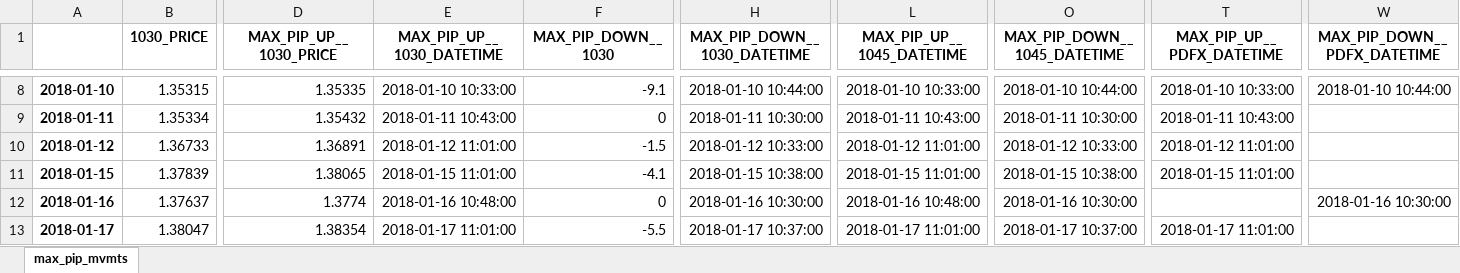
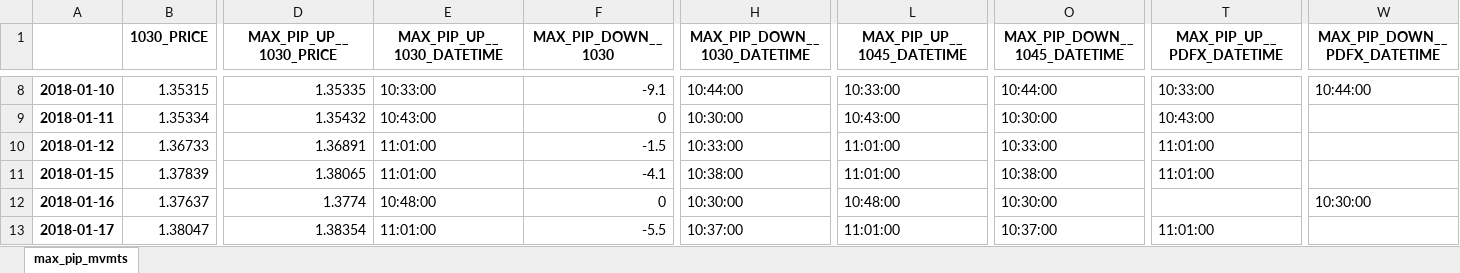
Before and after one commit to vic-lee/PyFX, an Excel workbook: src/dataout/18mpip.xlsx, sheet max_pip_mvmts, drawn as a sheet; only a part is shown, gaps mark what is left out; values as stored, in another font and other column widths than the file's, no borders; the diff covers the shown part only; the diff names each change by its address in the sheet, - before the commit and + after, or states it on an @@ line.

Commit message:
Datetime cols now display time only

```diff
--- a/src/dataout/18mpip.xlsx (sheet max_pip_mvmts)
+++ b/src/dataout/18mpip.xlsx (sheet max_pip_mvmts)
-E8 (MAX_PIP_UP__1030_DATETIME): 2018-01-10 10:33:00
+E8 (MAX_PIP_UP__1030_DATETIME): 10:33:00
-H8 (MAX_PIP_DOWN__1030_DATETIME): 2018-01-10 10:44:00
+H8 (MAX_PIP_DOWN__1030_DATETIME): 10:44:00
-L8 (MAX_PIP_UP__1045_DATETIME): 2018-01-10 10:33:00
+L8 (MAX_PIP_UP__1045_DATETIME): 10:33:00
-O8 (MAX_PIP_DOWN__1045_DATETIME): 2018-01-10 10:44:00
+O8 (MAX_PIP_DOWN__1045_DATETIME): 10:44:00
-T8 (MAX_PIP_UP__PDFX_DATETIME): 2018-01-10 10:33:00
+T8 (MAX_PIP_UP__PDFX_DATETIME): 10:33:00
-W8 (MAX_PIP_DOWN__PDFX_DATETIME): 2018-01-10 10:44:00
+W8 (MAX_PIP_DOWN__PDFX_DATETIME): 10:44:00
-E9 (MAX_PIP_UP__1030_DATETIME): 2018-01-11 10:43:00
+E9 (MAX_PIP_UP__1030_DATETIME): 10:43:00
-H9 (MAX_PIP_DOWN__1030_DATETIME): 2018-01-11 10:30:00
+H9 (MAX_PIP_DOWN__1030_DATETIME): 10:30:00
-L9 (MAX_PIP_UP__1045_DATETIME): 2018-01-11 10:43:00
+L9 (MAX_PIP_UP__1045_DATETIME): 10:43:00
-O9 (MAX_PIP_DOWN__1045_DATETIME): 2018-01-11 10:30:00
+O9 (MAX_PIP_DOWN__1045_DATETIME): 10:30:00
-T9 (MAX_PIP_UP__PDFX_DATETIME): 2018-01-11 10:43:00
+T9 (MAX_PIP_UP__PDFX_DATETIME): 10:43:00
-E10 (MAX_PIP_UP__1030_DATETIME): 2018-01-12 11:01:00
+E10 (MAX_PIP_UP__1030_DATETIME): 11:01:00
-H10 (MAX_PIP_DOWN__1030_DATETIME): 2018-01-12 10:33:00
+H10 (MAX_PIP_DOWN__1030_DATETIME): 10:33:00
-L10 (MAX_PIP_UP__1045_DATETIME): 2018-01-12 11:01:00
+L10 (MAX_PIP_UP__1045_DATETIME): 11:01:00
-O10 (MAX_PIP_DOWN__1045_DATETIME): 2018-01-12 10:33:00
+O10 (MAX_PIP_DOWN__1045_DATETIME): 10:33:00
-T10 (MAX_PIP_UP__PDFX_DATETIME): 2018-01-12 11:01:00
+T10 (MAX_PIP_UP__PDFX_DATETIME): 11:01:00
-E11 (MAX_PIP_UP__1030_DATETIME): 2018-01-15 11:01:00
+E11 (MAX_PIP_UP__1030_DATETIME): 11:01:00
-H11 (MAX_PIP_DOWN__1030_DATETIME): 2018-01-15 10:38:00
+H11 (MAX_PIP_DOWN__1030_DATETIME): 10:38:00
-L11 (MAX_PIP_UP__1045_DATETIME): 2018-01-15 11:01:00
+L11 (MAX_PIP_UP__1045_DATETIME): 11:01:00
-O11 (MAX_PIP_DOWN__1045_DATETIME): 2018-01-15 10:38:00
+O11 (MAX_PIP_DOWN__1045_DATETIME): 10:38:00
-T11 (MAX_PIP_UP__PDFX_DATETIME): 2018-01-15 11:01:00
+T11 (MAX_PIP_UP__PDFX_DATETIME): 11:01:00
-E12 (MAX_PIP_UP__1030_DATETIME): 2018-01-16 10:48:00
+E12 (MAX_PIP_UP__1030_DATETIME): 10:48:00
-H12 (MAX_PIP_DOWN__1030_DATETIME): 2018-01-16 10:30:00
+H12 (MAX_PIP_DOWN__1030_DATETIME): 10:30:00
-L12 (MAX_PIP_UP__1045_DATETIME): 2018-01-16 10:48:00
+L12 (MAX_PIP_UP__1045_DATETIME): 10:48:00
-O12 (MAX_PIP_DOWN__1045_DATETIME): 2018-01-16 10:30:00
+O12 (MAX_PIP_DOWN__1045_DATETIME): 10:30:00
-W12 (MAX_PIP_DOWN__PDFX_DATETIME): 2018-01-16 10:30:00
+W12 (MAX_PIP_DOWN__PDFX_DATETIME): 10:30:00
-E13 (MAX_PIP_UP__1030_DATETIME): 2018-01-17 11:01:00
+E13 (MAX_PIP_UP__1030_DATETIME): 11:01:00
-H13 (MAX_PIP_DOWN__1030_DATETIME): 2018-01-17 10:37:00
+H13 (MAX_PIP_DOWN__1030_DATETIME): 10:37:00
-L13 (MAX_PIP_UP__1045_DATETIME): 2018-01-17 11:01:00
+L13 (MAX_PIP_UP__1045_DATETIME): 11:01:00
-O13 (MAX_PIP_DOWN__1045_DATETIME): 2018-01-17 10:37:00
+O13 (MAX_PIP_DOWN__1045_DATETIME): 10:37:00
-T13 (MAX_PIP_UP__PDFX_DATETIME): 2018-01-17 11:01:00
+T13 (MAX_PIP_UP__PDFX_DATETIME): 11:01:00
```
Also changed, not shown: 1292 edited cells elsewhere in this sheet, src/dataout/18dpip.xlsx, src/dataout/18max_pip_mvmts.xlsx, 2 other files.
